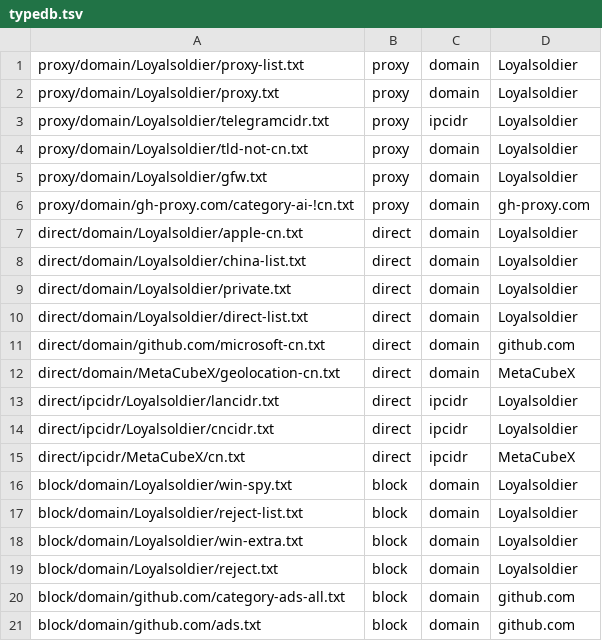
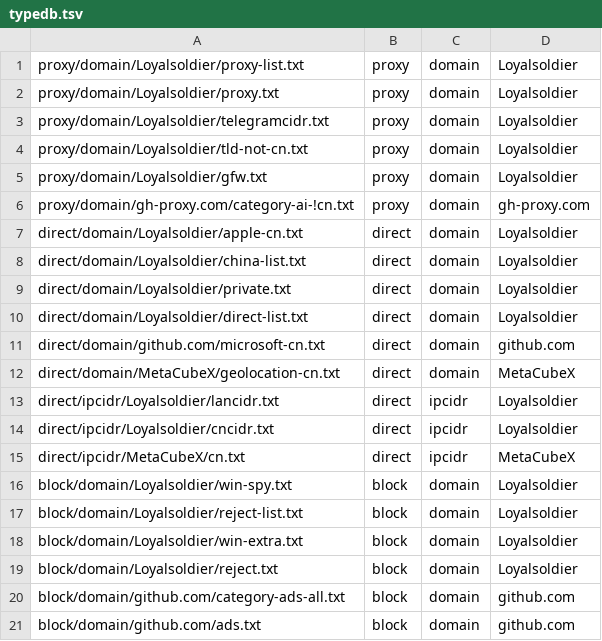
Before and after one commit to rksk102/rules-Repository, a TSV file: typedb.tsv, drawn as a sheet.

```diff
--- a/typedb.tsv
+++ b/typedb.tsv
@@ -2,3 +2,3 @@ proxy/domain/Loyalsoldier/proxy-list.txt	proxy	domain	Loyalsoldier
 proxy/domain/Loyalsoldier/proxy.txt	proxy	domain	Loyalsoldier
-proxy/domain/Loyalsoldier/telegramcidr.txt	proxy	ipcidr	Loyalsoldier
+proxy/domain/Loyalsoldier/telegramcidr.txt	proxy	domain	Loyalsoldier
 proxy/domain/Loyalsoldier/tld-not-cn.txt	proxy	domain	Loyalsoldier
```
Also changed, not shown: 14 other files.
